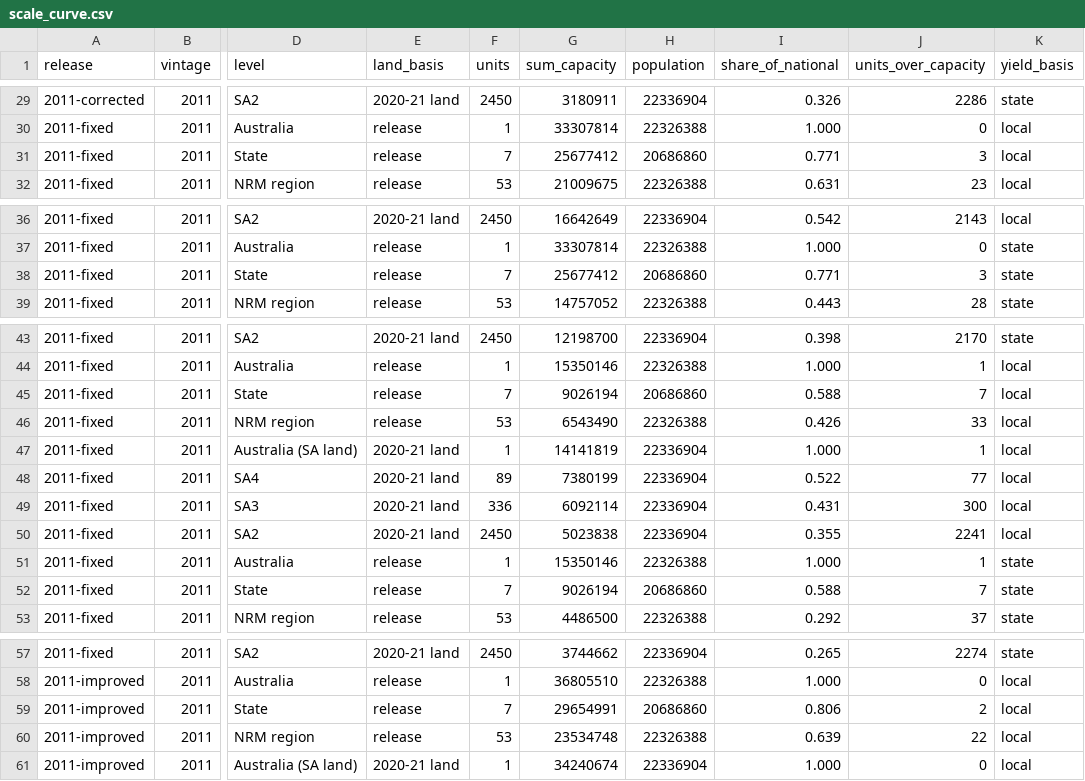
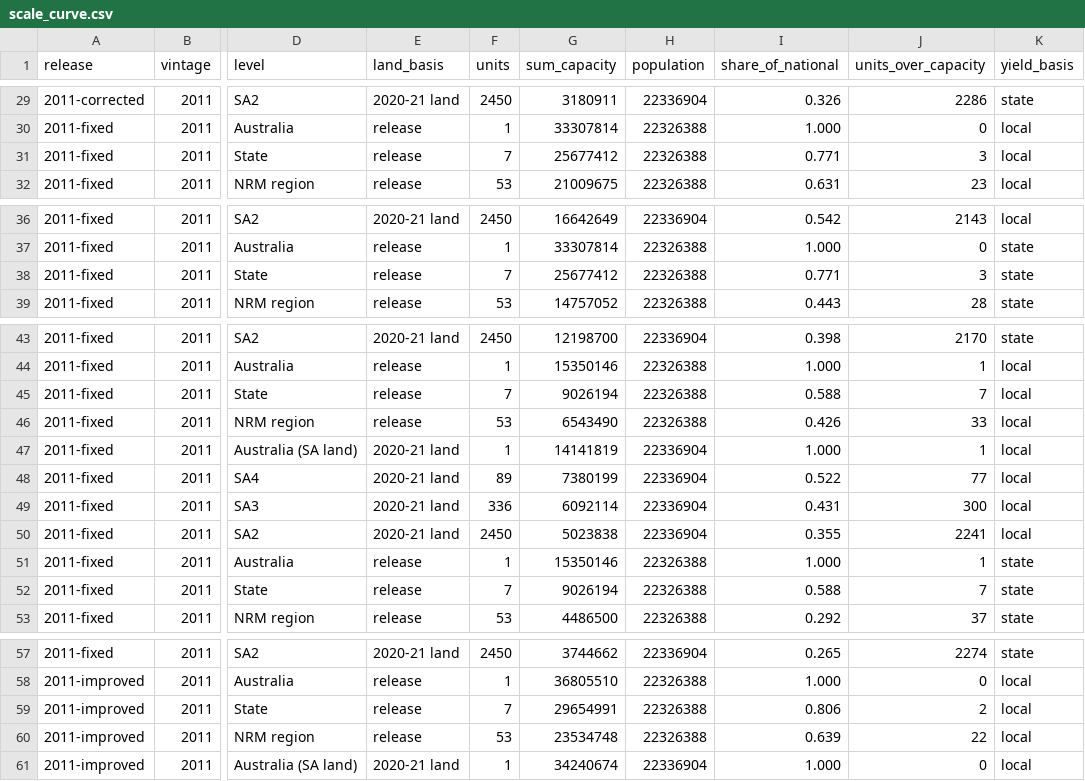
Before and after one commit to MurrayLane/carrying-capacity-dashboard, a CSV file: results/scale_curve.csv, drawn as a sheet; only a part is shown, gaps mark what is left out; the diff covers the shown part only; the diff names each change by its address in the sheet, - before the commit and + after, or states it on an @@ line.

```diff
--- a/results/scale_curve.csv
+++ b/results/scale_curve.csv
-H31 (population): 20686860
+H31 (population): 22326388
-H38 (population): 20686860
+H38 (population): 22326388
-H45 (population): 20686860
+H45 (population): 22326388
-H52 (population): 20686860
+H52 (population): 22326388
-H59 (population): 20686860
+H59 (population): 22326388
```
Also changed, not shown: 3 edited cells elsewhere in this file, results/2011-fixed.csv, results/2011-improved.csv, 9 other files.
